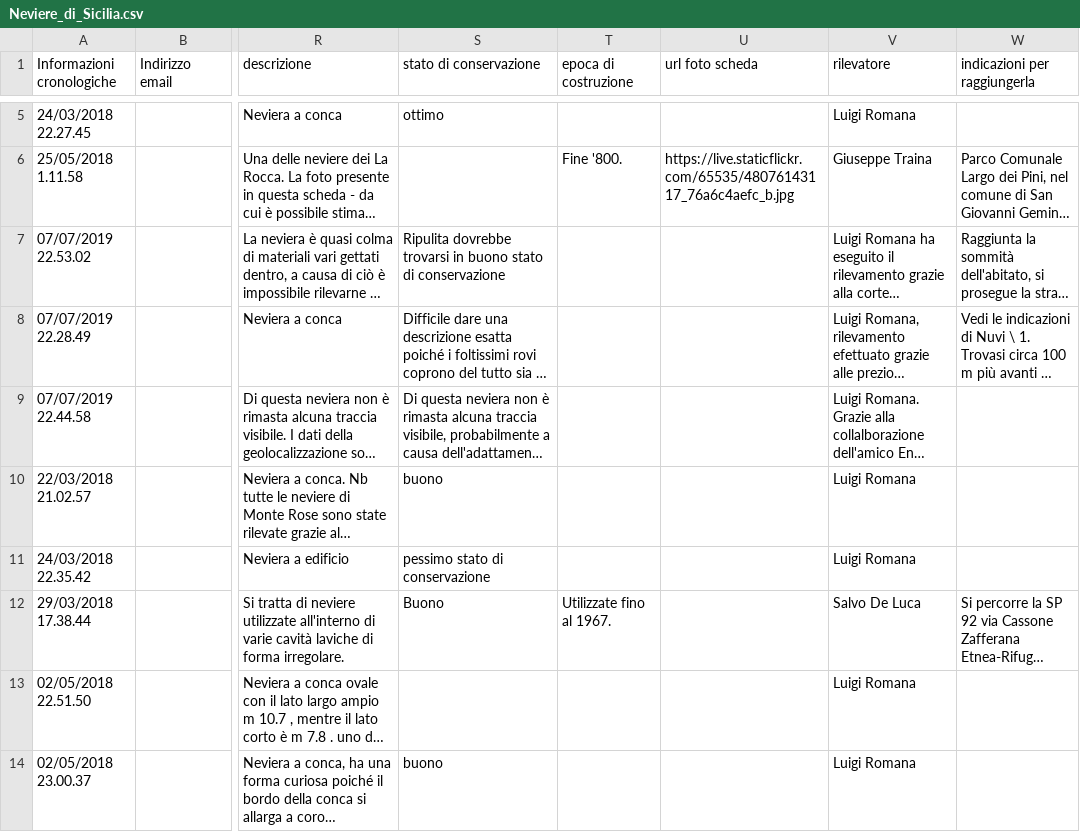
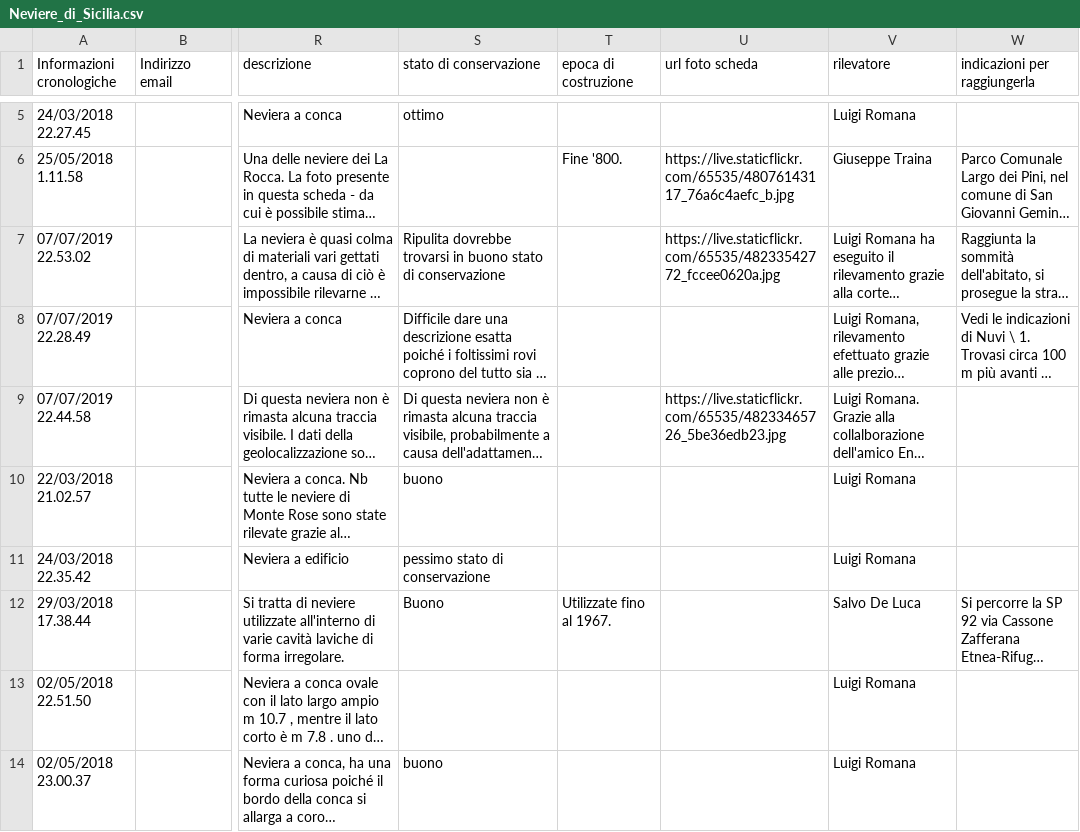
Before and after one commit to NeviereDiSicilia/nevieredisicilia.github.io, a CSV file: neviere/Neviere_di_Sicilia.csv, drawn as a sheet; only a part is shown, gaps mark what is left out; long unchanged cells end in …; the diff names each change by its address in the sheet, - before the commit and + after, or states it on an @@ line.

Commit message:
Update Neviere_di_Sicilia.csv

```diff
--- a/neviere/Neviere_di_Sicilia.csv
+++ b/neviere/Neviere_di_Sicilia.csv
-U7 (url foto scheda): (empty)
+U7 (url foto scheda): https://live.staticflickr.com/65535/48233542772_fccee0620a.jpg
-U9 (url foto scheda): (empty)
+U9 (url foto scheda): https://live.staticflickr.com/65535/48233465726_5be36edb23.jpg
```
